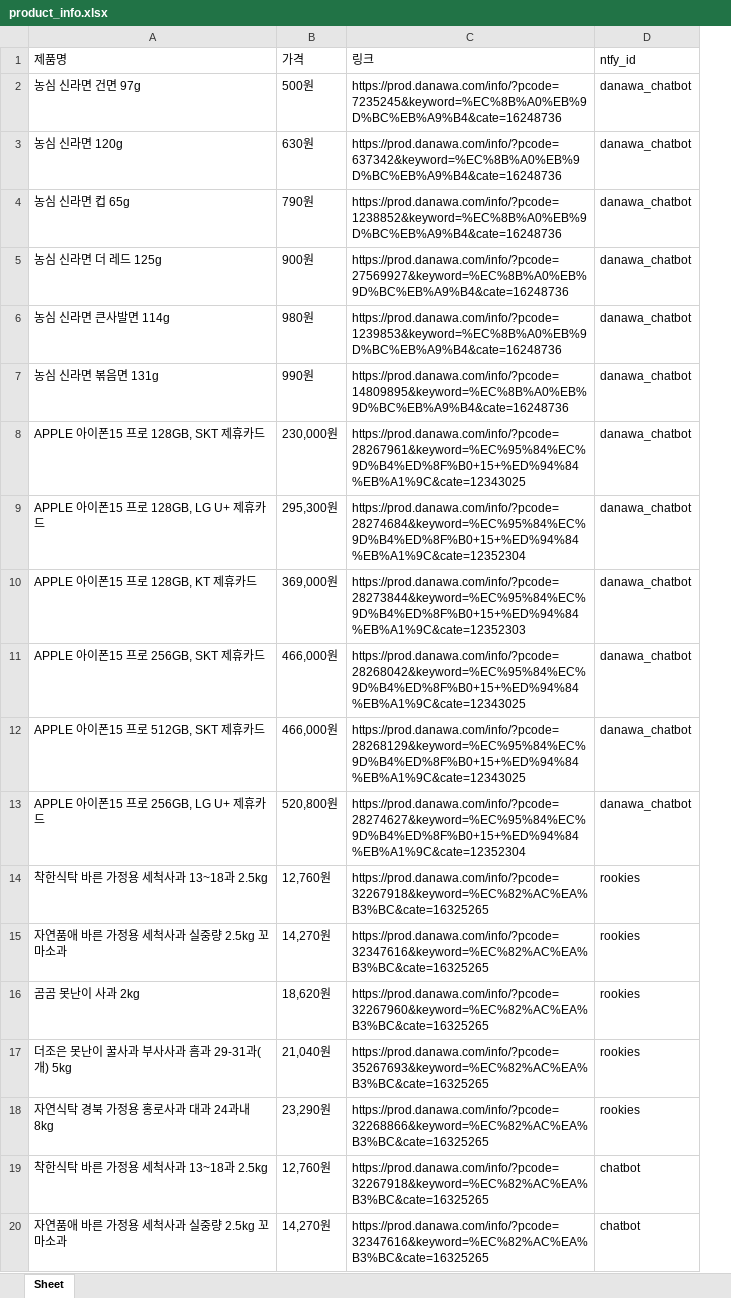
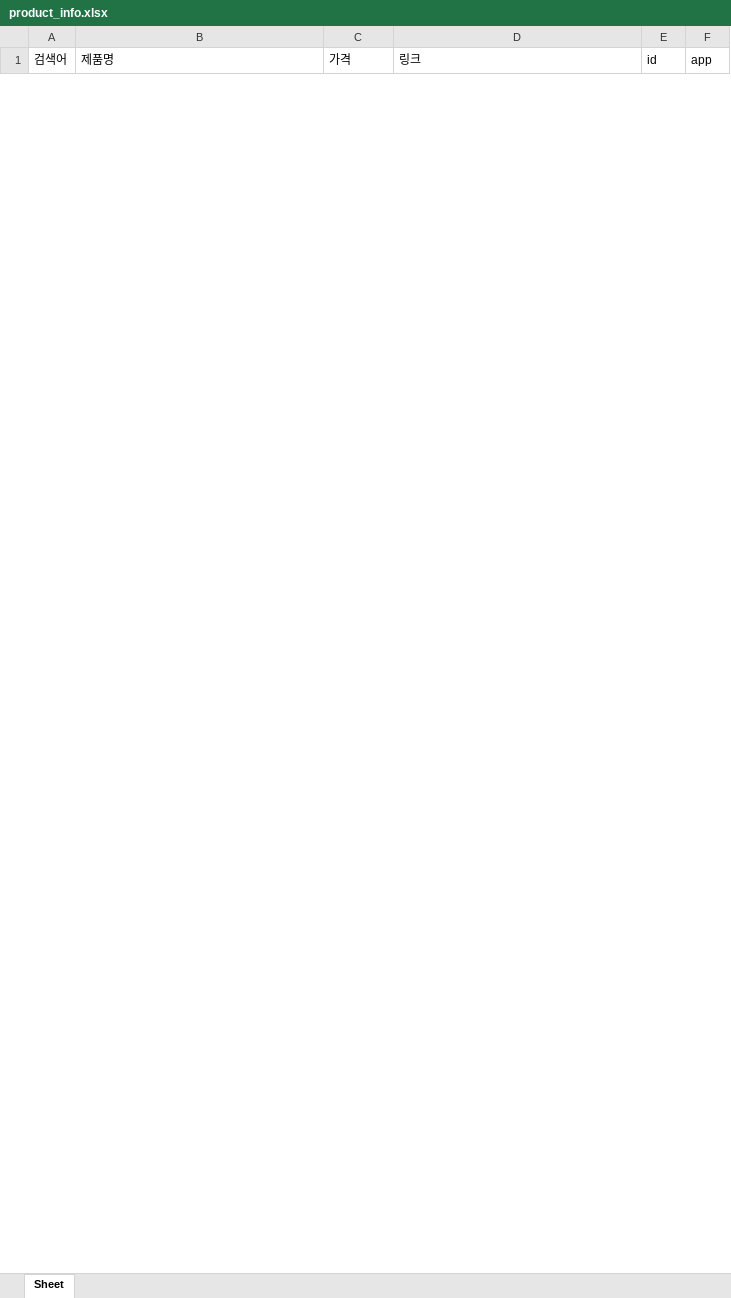
Before and after one commit to hw20200500/project1, an Excel workbook: database/product_info.xlsx, sheet Sheet, drawn as a sheet; only a part is shown; values as stored, in another font and other column widths than the file's, no borders; removed rows and columns are numbered as before the commit, all else as after; the diff covers the shown part only; the diff names each change by its address in the sheet, - before the commit and + after, or states it on an @@ line.

```diff
--- a/database/product_info.xlsx (sheet Sheet)
+++ b/database/product_info.xlsx (sheet Sheet)
+column A (검색어), empty
-column D (ntfy_id), empty
+column E (id), empty
+column F (app), empty
-row 2: 농심 신라면 건면 97g | 500원 | https://prod.danawa.com/info/?pcode=7235245&keyword=%EC%8B%A0%EB%9D%BC%EB%A9%B4&cate=16248736 | danawa_chatbot
-row 3: 농심 신라면 120g | 630원 | https://prod.danawa.com/info/?pcode=637342&keyword=%EC%8B%A0%EB%9D%BC%EB%A9%B4&cate=16248736 | danawa_chatbot
-row 4: 농심 신라면 컵 65g | 790원 | https://prod.danawa.com/info/?pcode=1238852&keyword=%EC%8B%A0%EB%9D%BC%EB%A9%B4&cate=16248736 | danawa_chatbot
-row 5: 농심 신라면 더 레드 125g | 900원 | https://prod.danawa.com/info/?pcode=27569927&keyword=%EC%8B%A0%EB%9D%BC%EB%A9%B4&cate=16248736 | danawa_chatbot
-row 6: 농심 신라면 큰사발면 114g | 980원 | https://prod.danawa.com/info/?pcode=1239853&keyword=%EC%8B%A0%EB%9D%BC%EB%A9%B4&cate=16248736 | danawa_chatbot
-row 7: 농심 신라면 볶음면 131g | 990원 | https://prod.danawa.com/info/?pcode=14809895&keyword=%EC%8B%A0%EB%9D%BC%EB%A9%B4&cate=16248736 | danawa_chatbot
-row 8: APPLE 아이폰15 프로 128GB, SKT 제휴카드 | 230,000원 | https://prod.danawa.com/info/?pcode=28267961&keyword=%EC%95%84%EC%9D%B4%ED%8F%B0+15+%ED%94%84%EB%A1%9C&cate=12343025 | danawa_chatbot
-row 9: APPLE 아이폰15 프로 128GB, LG U+ 제휴카드 | 295,300원 | https://prod.danawa.com/info/?pcode=28274684&keyword=%EC%95%84%EC%9D%B4%ED%8F%B0+15+%ED%94%84%EB%A1%9C&cate=12352304 | danawa_chatbot
-row 10: APPLE 아이폰15 프로 128GB, KT 제휴카드 | 369,000원 | https://prod.danawa.com/info/?pcode=28273844&keyword=%EC%95%84%EC%9D%B4%ED%8F%B0+15+%ED%94%84%EB%A1%9C&cate=12352303 | danawa_chatbot
-row 11: APPLE 아이폰15 프로 256GB, SKT 제휴카드 | 466,000원 | https://prod.danawa.com/info/?pcode=28268042&keyword=%EC%95%84%EC%9D%B4%ED%8F%B0+15+%ED%94%84%EB%A1%9C&cate=12343025 | danawa_chatbot
-row 12: APPLE 아이폰15 프로 512GB, SKT 제휴카드 | 466,000원 | https://prod.danawa.com/info/?pcode=28268129&keyword=%EC%95%84%EC%9D%B4%ED%8F%B0+15+%ED%94%84%EB%A1%9C&cate=12343025 | danawa_chatbot
-row 13: APPLE 아이폰15 프로 256GB, LG U+ 제휴카드 | 520,800원 | https://prod.danawa.com/info/?pcode=28274627&keyword=%EC%95%84%EC%9D%B4%ED%8F%B0+15+%ED%94%84%EB%A1%9C&cate=12352304 | danawa_chatbot
-row 14: 착한식탁 바른 가정용 세척사과 13~18과 2.5kg | 12,760원 | https://prod.danawa.com/info/?pcode=32267918&keyword=%EC%82%AC%EA%B3%BC&cate=16325265 | rookies
-row 15: 자연품애 바른 가정용 세척사과 실중량 2.5kg 꼬마소과 | 14,270원 | https://prod.danawa.com/info/?pcode=32347616&keyword=%EC%82%AC%EA%B3%BC&cate=16325265 | rookies
-row 16: 곰곰 못난이 사과 2kg | 18,620원 | https://prod.danawa.com/info/?pcode=32267960&keyword=%EC%82%AC%EA%B3%BC&cate=16325265 | rookies
-row 17: 더조은 못난이 꿀사과 부사사과 흠과 29-31과(개) 5kg | 21,040원 | https://prod.danawa.com/info/?pcode=35267693&keyword=%EC%82%AC%EA%B3%BC&cate=16325265 | rookies
-row 18: 자연식탁 경북 가정용 홍로사과 대과 24과내 8kg | 23,290원 | https://prod.danawa.com/info/?pcode=32268866&keyword=%EC%82%AC%EA%B3%BC&cate=16325265 | rookies
-row 19: 착한식탁 바른 가정용 세척사과 13~18과 2.5kg | 12,760원 | https://prod.danawa.com/info/?pcode=32267918&keyword=%EC%82%AC%EA%B3%BC&cate=16325265 | chatbot
-row 20: 자연품애 바른 가정용 세척사과 실중량 2.5kg 꼬마소과 | 14,270원 | https://prod.danawa.com/info/?pcode=32347616&keyword=%EC%82%AC%EA%B3%BC&cate=16325265 | chatbot
```
Also changed, not shown: 2 added rows and 8 removed rows elsewhere in this sheet, 4 other files.
